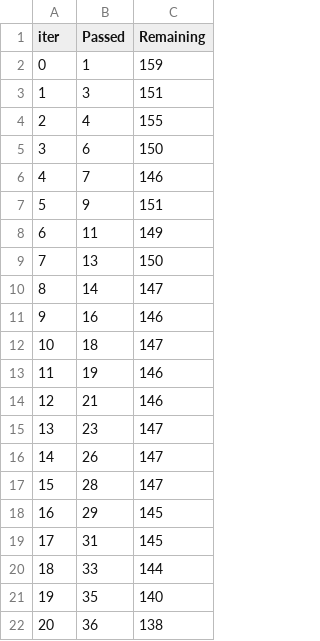
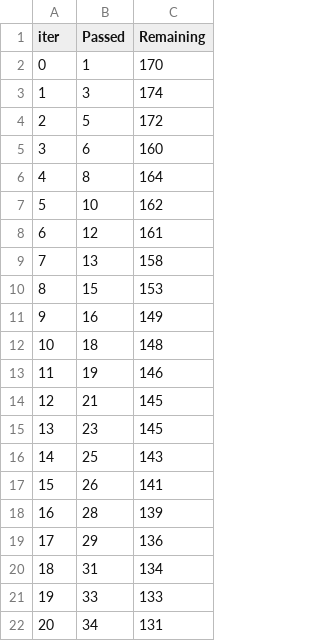
Before and after one commit to rakeshmr09/end_end_ml_project, a TSV file: catboost_info/time_left.tsv, drawn as a sheet; only a part is shown; the diff covers the shown part only.

```diff
--- a/catboost_info/time_left.tsv
+++ b/catboost_info/time_left.tsv
@@ -1,22 +1,22 @@
 iter	Passed	Remaining
-0	1	159
-1	3	151
-2	4	155
-3	6	150
-4	7	146
-5	9	151
-6	11	149
-7	13	150
-8	14	147
-9	16	146
-10	18	147
+0	1	170
+1	3	174
+2	5	172
+3	6	160
+4	8	164
+5	10	162
+6	12	161
+7	13	158
+8	15	153
+9	16	149
+10	18	148
 11	19	146
-12	21	146
-13	23	147
-14	26	147
-15	28	147
-16	29	145
-17	31	145
-18	33	144
-19	35	140
-20	36	138
+12	21	145
+13	23	145
+14	25	143
+15	26	141
+16	28	139
+17	29	136
+18	31	134
+19	33	133
+20	34	131
```
Also changed, not shown: 99 edited cells elsewhere in this file, 8 other files.
